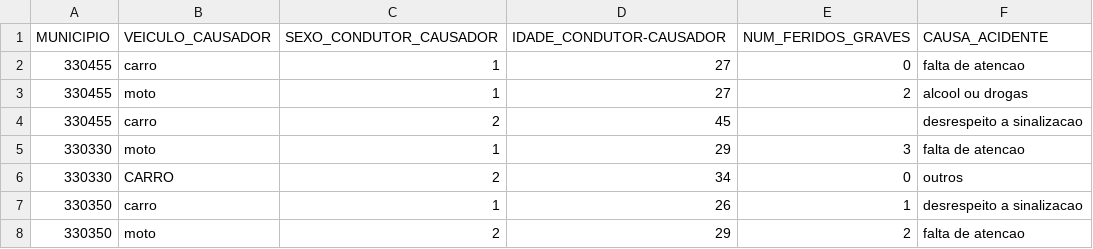
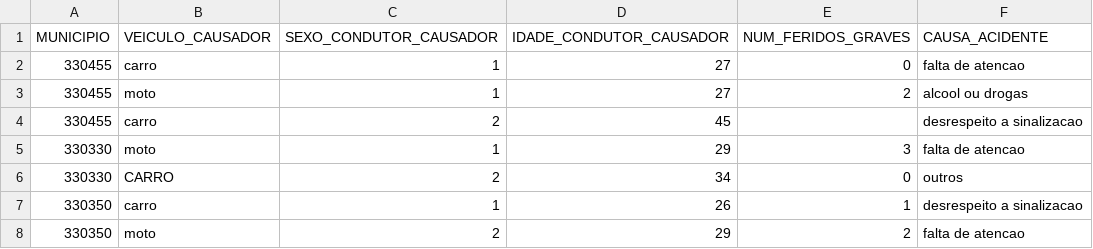
Before and after one commit to gustavomartinsbl/Treino_Extensao, a CSV file: banco 1 SIM.csv, drawn as a sheet; only a part is shown.

```diff
--- a/banco 1 SIM.csv
+++ b/banco 1 SIM.csv
@@ -1,2 +1,2 @@
-MUNICIPIO;VEICULO_CAUSADOR;SEXO_CONDUTOR_CAUSADOR;IDADE_CONDUTOR-CAUSADOR;NUM_FERIDOS_GRAVES;CAUSA_ACIDENTE
+MUNICIPIO;VEICULO_CAUSADOR;SEXO_CONDUTOR_CAUSADOR;IDADE_CONDUTOR_CAUSADOR;NUM_FERIDOS_GRAVES;CAUSA_ACIDENTE
 330455;carro;1;27;0;falta de atencao
```
Also changed, not shown: banco 3 SIDRA.csv.
